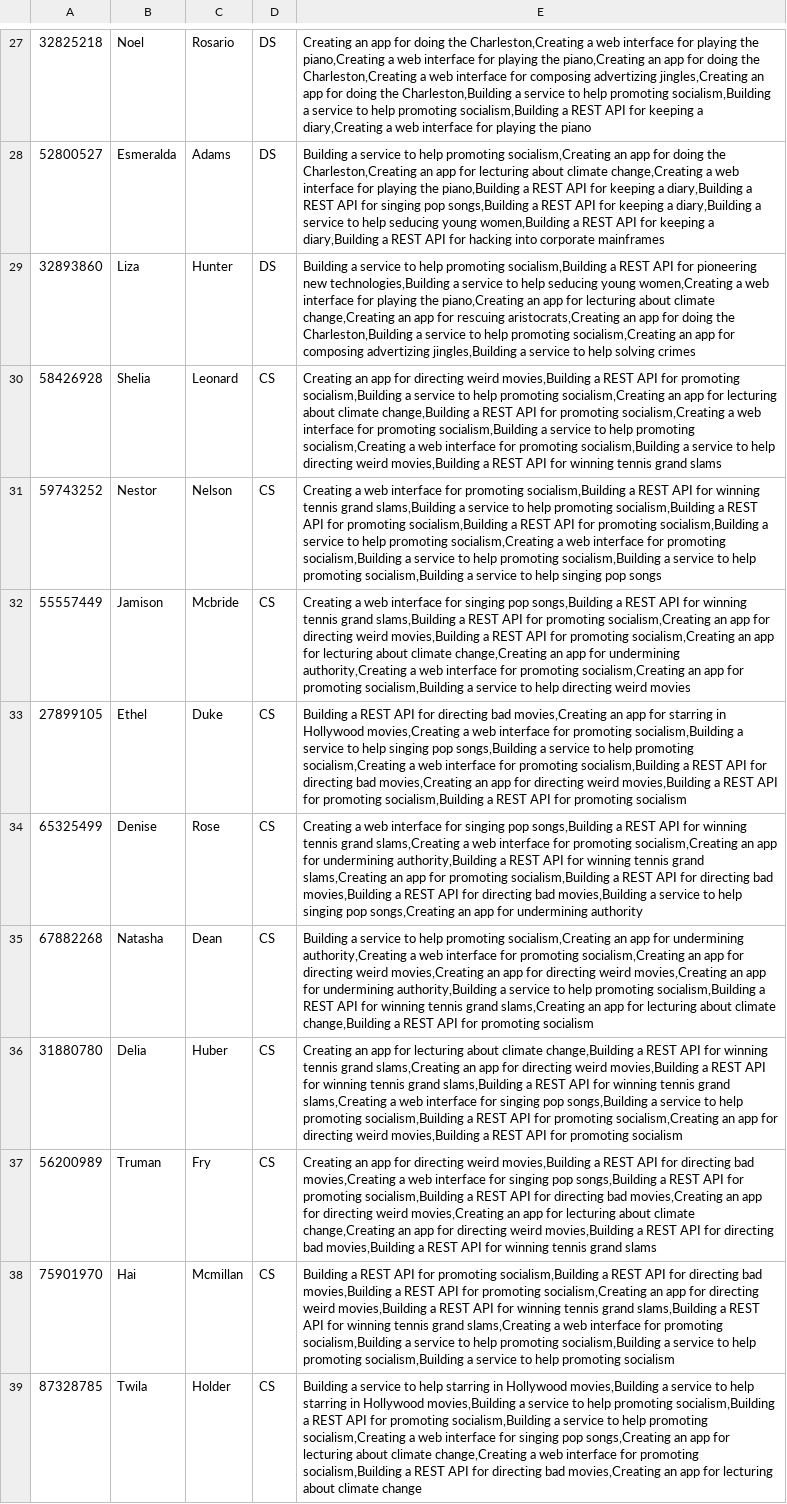
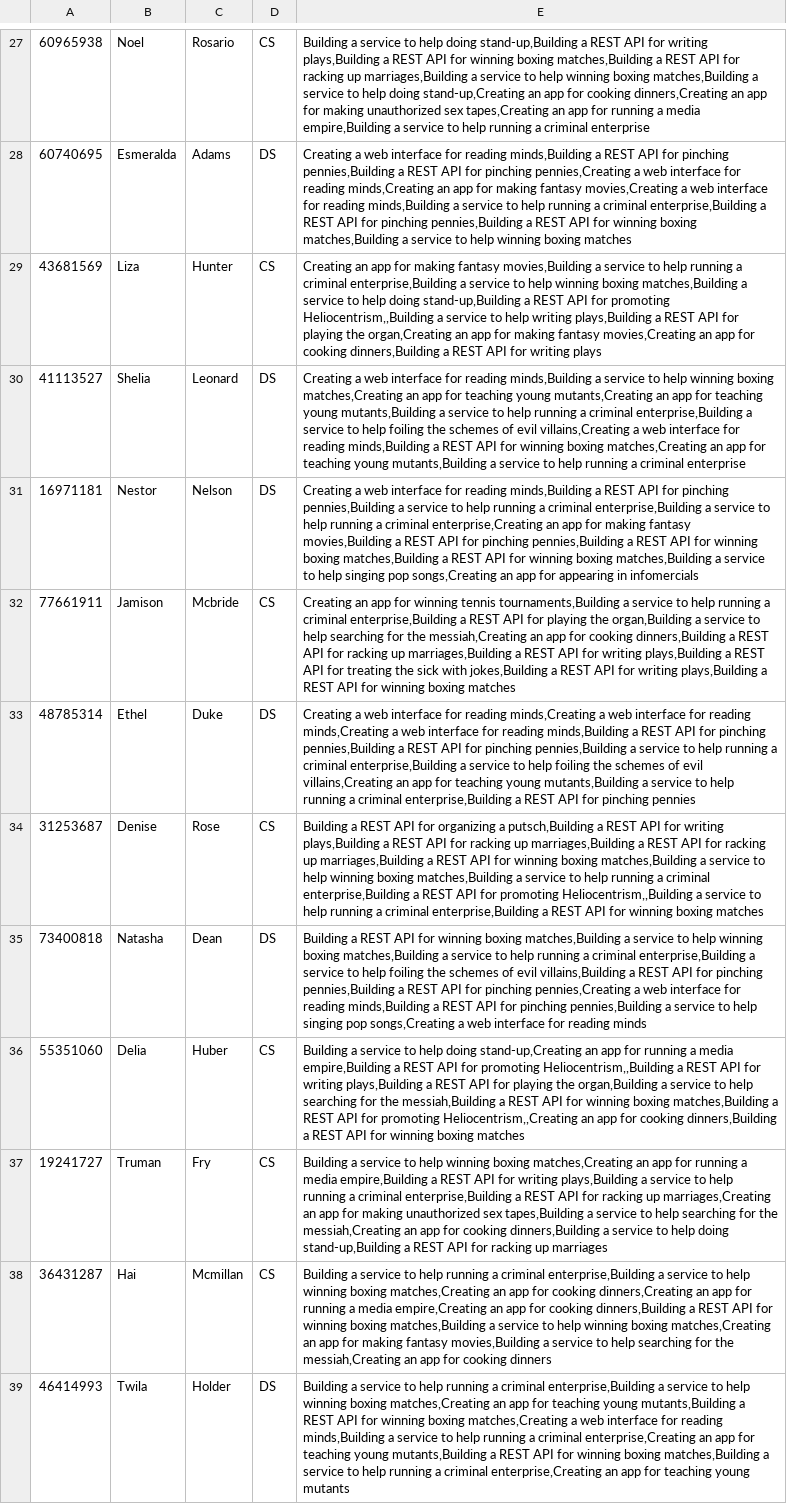
Before and after one commit to Domferr/Software-Engineering-Project-3, a CSV file: testcases/students60.csv, drawn as a sheet; only a part is shown, gaps mark what is left out; the diff covers the shown part only; the diff names each change by its address in the sheet, - before the commit and + after, or states it on an @@ line.

```diff
--- a/testcases/students60.csv
+++ b/testcases/students60.csv
-A27: 32825218
+A27: 60965938
-D27: DS
+D27: CS
-E27: Creating an app for doing the Charleston,Creating a web interface for playing the piano,Creating a web interface for playing the piano,Creating an app for doing the Charleston,Creating a web interface for composing advertizing jingles,Creating an app for doing the Charleston,Building a service to help promoting socialism,Building a service to help promoting socialism,Building a REST API for keeping a diary,Creating a web interface for playing the piano
+E27: Building a service to help doing stand-up,Building a REST API for writing plays,Building a REST API for winning boxing matches,Building a REST API for racking up marriages,Building a service to help winning boxing matches,Building a service to help doing stand-up,Creating an app for cooking dinners,Creating an app for making unauthorized sex tapes,Creating an app for running a media empire,Building a service to help running a criminal enterprise
-A28: 52800527
+A28: 60740695
-E28: Building a service to help promoting socialism,Creating an app for doing the Charleston,Creating an app for lecturing about climate change,Creating a web interface for playing the piano,Building a REST API for keeping a diary,Building a REST API for singing pop songs,Building a REST API for keeping a diary,Building a service to help seducing young women,Building a REST API for keeping a diary,Building a REST API for hacking into corporate mainframes
+E28: Creating a web interface for reading minds,Building a REST API for pinching pennies,Building a REST API for pinching pennies,Creating a web interface for reading minds,Creating an app for making fantasy movies,Creating a web interface for reading minds,Building a service to help running a criminal enterprise,Building a REST API for pinching pennies,Building a REST API for winning boxing matches,Building a service to help winning boxing matches
-A29: 32893860
+A29: 43681569
-D29: DS
+D29: CS
-E29: Building a service to help promoting socialism,Building a REST API for pioneering new technologies,Building a service to help seducing young women,Creating a web interface for playing the piano,Creating an app for lecturing about climate change,Creating an app for rescuing aristocrats,Creating an app for doing the Charleston,Building a service to help promoting socialism,Creating an app for composing advertizing jingles,Building a service to help solving crimes
+E29: Creating an app for making fantasy movies,Building a service to help running a criminal enterprise,Building a service to help winning boxing matches,Building a service to help doing stand-up,Building a REST API for promoting Heliocentrism,,Building a service to help writing plays,Building a REST API for playing the organ,Creating an app for making fantasy movies,Creating an app for cooking dinners,Building a REST API for writing plays
-A30: 58426928
+A30: 41113527
-D30:D31: CS
+D30:D31: DS
-E30: Creating an app for directing weird movies,Building a REST API for promoting socialism,Building a service to help promoting socialism,Creating an app for lecturing about climate change,Building a REST API for promoting socialism,Creating a web interface for promoting socialism,Building a service to help promoting socialism,Creating a web interface for promoting socialism,Building a service to help directing weird movies,Building a REST API for winning tennis grand slams
+E30: Creating a web interface for reading minds,Building a service to help winning boxing matches,Creating an app for teaching young mutants,Creating an app for teaching young mutants,Building a service to help running a criminal enterprise,Building a service to help foiling the schemes of evil villains,Creating a web interface for reading minds,Building a REST API for winning boxing matches,Creating an app for teaching young mutants,Building a service to help running a criminal enterprise
-A31: 59743252
+A31: 16971181
-E31: …interface for promoting socialism,Building a REST API for winning tennis grand slams,Building a service to help promoting socialism,Building a REST API for promoting socialism,Building a REST API for promoting socialism,Building a service to help promoting socialism,Creating a web interface for promoting socialism,Building a service to help promoting socialism,Building a service to help promoting socialism,Building a service to help singing pop songs
+E31: …interface for reading minds,Building a REST API for pinching pennies,Building a service to help running a criminal enterprise,Building a service to help running a criminal enterprise,Creating an app for making fantasy movies,Building a REST API for pinching pennies,Building a REST API for winning boxing matches,Building a REST API for winning boxing matches,Building a service to help singing pop songs,Creating an app for appearing in infomercials
-A32: 55557449
+A32: 77661911
-E32: Creating a web interface for singing pop songs,Building a REST API for winning tennis grand slams,Building a REST API for promoting socialism,Creating an app for directing weird movies,Building a REST API for promoting socialism,Creating an app for lecturing about climate change,Creating an app for undermining authority,Creating a web interface for promoting socialism,Creating an app for promoting socialism,Building a service to help directing weird movies
+E32: Creating an app for winning tennis tournaments,Building a service to help running a criminal enterprise,Building a REST API for playing the organ,Building a service to help searching for the messiah,Creating an app for cooking dinners,Building a REST API for racking up marriages,Building a REST API for writing plays,Building a REST API for treating the sick with jokes,Building a REST API for writing plays,Building a REST API for winning boxing matches
-A33: 27899105
+A33: 48785314
-D33: CS
+D33: DS
-E33: Building a REST API for directing bad movies,Creating an app for starring in Hollywood movies,Creating a web interface for promoting socialism,Building a service to help singing pop songs,Building a service to help promoting socialism,Creating a web interface for promoting socialism,Building a REST API for directing bad movies,Creating an app for directing weird movies,Building a REST API for promoting socialism,Building a REST API for promoting socialism
+E33: Creating a web interface for reading minds,Creating a web interface for reading minds,Creating a web interface for reading minds,Building a REST API for pinching pennies,Building a REST API for pinching pennies,Building a service to help running a criminal enterprise,Building a service to help foiling the schemes of evil villains,Creating an app for teaching young mutants,Building a service to help running a criminal enterprise,Building a REST API for pinching pennies
-A34: 65325499
+A34: 31253687
-E34: Creating a web interface for singing pop songs,Building a REST API for winning tennis grand slams,Creating a web interface for promoting socialism,Creating an app for undermining authority,Building a REST API for winning tennis grand slams,Creating an app for promoting socialism,Building a REST API for directing bad movies,Building a REST API for directing bad movies,Building a service to help singing pop songs,Creating an app for undermining authority
+E34: Building a REST API for organizing a putsch,Building a REST API for writing plays,Building a REST API for racking up marriages,Building a REST API for racking up marriages,Building a REST API for winning boxing matches,Building a service to help winning boxing matches,Building a service to help running a criminal enterprise,Building a REST API for promoting Heliocentrism,,Building a service to help running a criminal enterprise,Building a REST API for winning boxing matches
-A35: 67882268
+A35: 73400818
-D35: CS
+D35: DS
-E35: Building a service to help promoting socialism,Creating an app for undermining authority,Creating a web interface for promoting socialism,Creating an app for directing weird movies,Creating an app for directing weird movies,Creating an app for undermining authority,Building a service to help promoting socialism,Building a REST API for winning tennis grand slams,Creating an app for lecturing about climate change,Building a REST API for promoting socialism
+E35: Building a REST API for winning boxing matches,Building a service to help winning boxing matches,Building a service to help running a criminal enterprise,Building a service to help foiling the schemes of evil villains,Building a REST API for pinching pennies,Building a REST API for pinching pennies,Creating a web interface for reading minds,Building a REST API for pinching pennies,Building a service to help singing pop songs,Creating a web interface for reading minds
-A36: 31880780
+A36: 55351060
-E36: Creating an app for lecturing about climate change,Building a REST API for winning tennis grand slams,Creating an app for directing weird movies,Building a REST API for winning tennis grand slams,Building a REST API for winning tennis grand slams,Creating a web interface for singing pop songs,Building a service to help promoting socialism,Building a REST API for promoting socialism,Creating an app for directing weird movies,Building a REST API for promoting socialism
+E36: Building a service to help doing stand-up,Creating an app for running a media empire,Building a REST API for promoting Heliocentrism,,Building a REST API for writing plays,Building a REST API for playing the organ,Building a service to help searching for the messiah,Building a REST API for winning boxing matches,Building a REST API for promoting Heliocentrism,,Creating an app for cooking dinners,Building a REST API for winning boxing matches
-A37: 56200989
+A37: 19241727
-E37: Creating an app for directing weird movies,Building a REST API for directing bad movies,Creating a web interface for singing pop songs,Building a REST API for promoting socialism,Building a REST API for directing bad movies,Creating an app for directing weird movies,Creating an app for lecturing about climate change,Creating an app for directing weird movies,Building a REST API for directing bad movies,Building a REST API for winning tennis grand slams
+E37: Building a service to help winning boxing matches,Creating an app for running a media empire,Building a REST API for writing plays,Building a service to help running a criminal enterprise,Building a REST API for racking up marriages,Creating an app for making unauthorized sex tapes,Building a service to help searching for the messiah,Creating an app for cooking dinners,Building a service to help doing stand-up,Building a REST API for racking up marriages
-A38: 75901970
+A38: 36431287
-E38: Building a REST API for promoting socialism,Building a REST API for directing bad movies,Building a REST API for promoting socialism,Creating an app for directing weird movies,Building a REST API for winning tennis grand slams,Building a REST API for winning tennis grand slams,Creating a web interface for promoting socialism,Building a service to help promoting socialism,Building a service to help promoting socialism,Building a service to help promoting socialism
+E38: Building a service to help running a criminal enterprise,Building a service to help winning boxing matches,Creating an app for cooking dinners,Creating an app for running a media empire,Creating an app for cooking dinners,Building a REST API for winning boxing matches,Building a service to help winning boxing matches,Creating an app for making fantasy movies,Building a service to help searching for the messiah,Creating an app for cooking dinners
-A39: 87328785
+A39: 46414993
-D39: CS
+D39: DS
-E39: …to help starring in Hollywood movies,Building a service to help starring in Hollywood movies,Building a service to help promoting socialism,Building a REST API for promoting socialism,Building a service to help promoting socialism,Creating a web interface for singing pop songs,Creating an app for lecturing about climate change,Creating a web interface for promoting socialism,Building a REST API for directing bad movies,Creating an app for lecturing about climate change
+E39: …to help running a criminal enterprise,Building a service to help winning boxing matches,Creating an app for teaching young mutants,Building a REST API for winning boxing matches,Creating a web interface for reading minds,Building a service to help running a criminal enterprise,Creating an app for teaching young mutants,Building a REST API for winning boxing matches,Building a service to help running a criminal enterprise,Creating an app for teaching young mutants
```
Also changed, not shown: 1 added row, 1 removed row and 111 edited cells elsewhere in this file, testcases/projectsFor240Students.csv, testcases/projectsFor500Students.csv, 15 other files.
